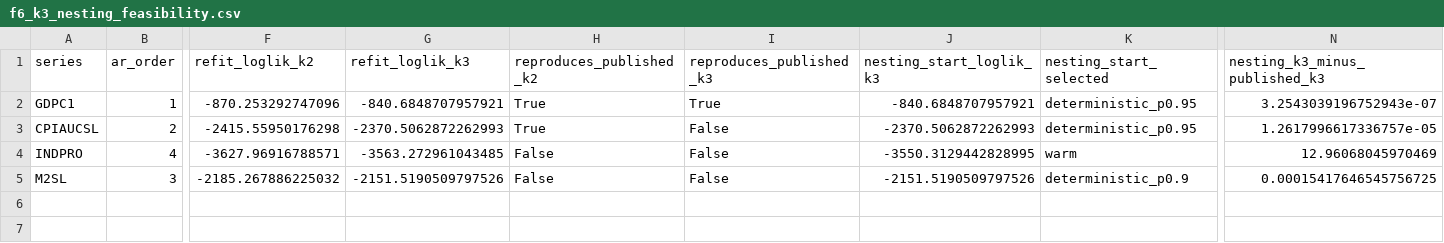
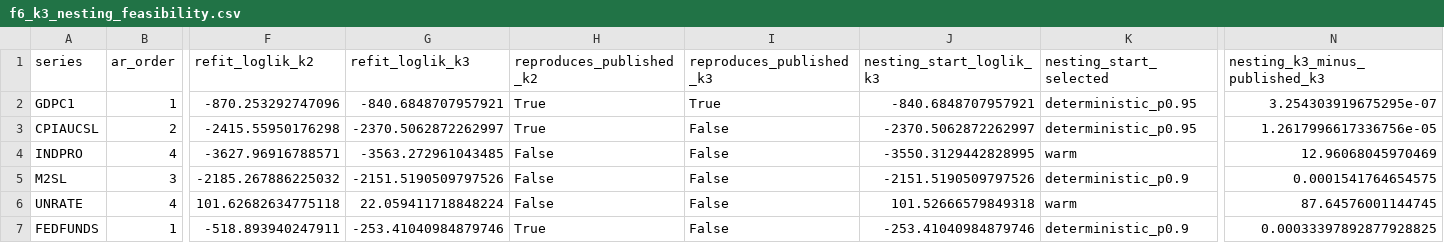
Before and after one commit to charlijomedia-dotcom/academia7, a CSV file: my-thesis/reports/part8/corrections/f6_k3_nesting_feasibility.csv, drawn as a sheet; only a part is shown, gaps mark what is left out; rows hold the shown columns only; the diff names each change by its address in the sheet, - before the commit and + after, or states it on an @@ line.

```diff
--- a/my-thesis/reports/part8/corrections/f6_k3_nesting_feasibility.csv
+++ b/my-thesis/reports/part8/corrections/f6_k3_nesting_feasibility.csv
-N2 (nesting_k3_minus_published_k3): 3.2543039196752943e-07
+N2 (nesting_k3_minus_published_k3): 3.254303919675295e-07
-G3 (refit_loglik_k3): -2370.5062872262993
+G3 (refit_loglik_k3): -2370.5062872262997
-J3 (nesting_start_loglik_k3): -2370.5062872262993
+J3 (nesting_start_loglik_k3): -2370.5062872262997
-N3 (nesting_k3_minus_published_k3): 1.2617996617336757e-05
+N3 (nesting_k3_minus_published_k3): 1.2617996617336756e-05
-N5 (nesting_k3_minus_published_k3): 0.00015417646545756725
+N5 (nesting_k3_minus_published_k3): 0.0001541764654575
+row 6: UNRATE | 4 | 101.62682634775118 | 22.059411718848224 | False | False | 101.52666579849318 | warm | 87.64576001144745
+row 7: FEDFUNDS | 1 | -518.893940247911 | -253.41040984879746 | True | False | -253.41040984879746 | deterministic_p0.9 | 0.00033397892877928825
```
Also changed, not shown: 3 other files.
